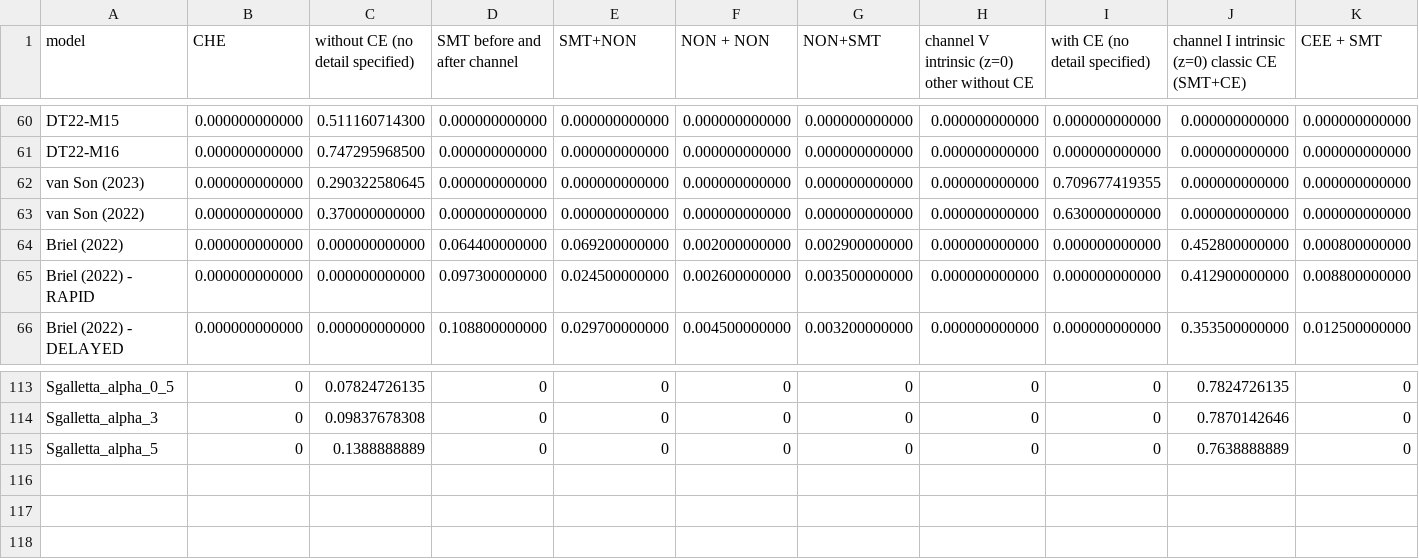
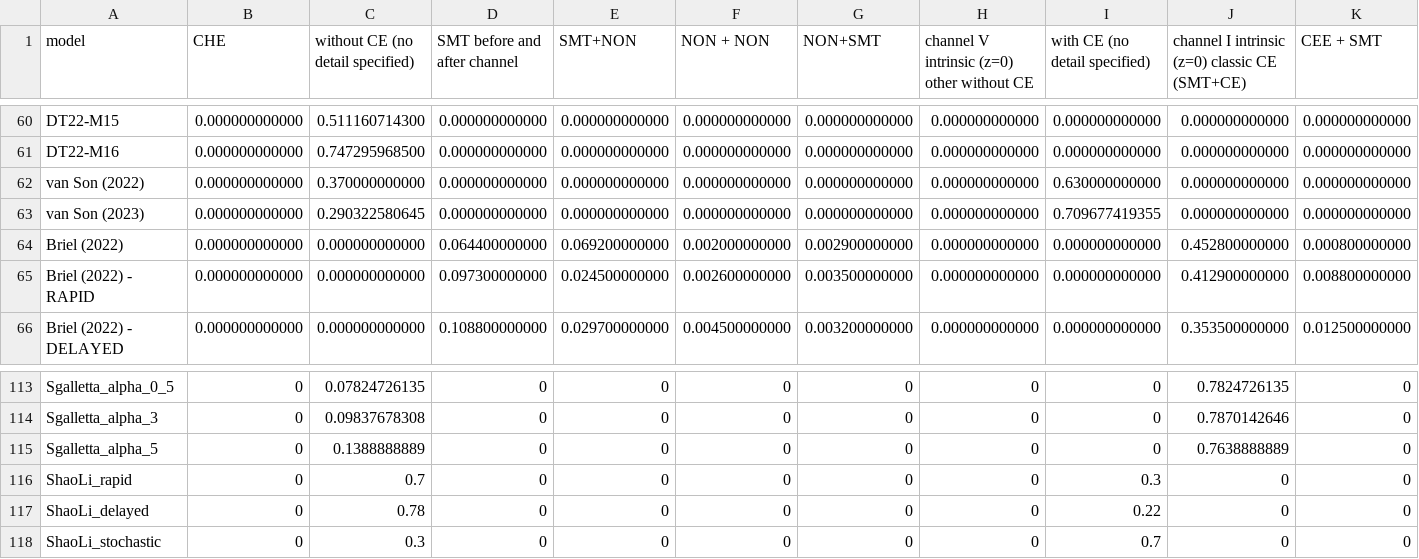
Before and after one commit to FloorBroekgaarden/Rates_of_Formation_Channels, a CSV file: plottingCode/Fig_comparison/Data_formation_channels_intrinsic/BH-BH_rates_review.csv, drawn as a sheet; only a part is shown, gaps mark what is left out; rows hold the shown columns only; the diff names each change by its address in the sheet, - before the commit and + after, or states it on an @@ line.

```diff
--- a/plottingCode/Fig_comparison/Data_formation_channels_intrinsic/BH-BH_rates_review.csv
+++ b/plottingCode/Fig_comparison/Data_formation_channels_intrinsic/BH-BH_rates_review.csv
@@ row 63 moved to row 62: van Son (2022) @@
+row 116: ShaoLi_rapid | 0 | 0.7 | 0 | 0 | 0 | 0 | 0 | 0.3 | 0 | 0
+row 117: ShaoLi_delayed | 0 | 0.78 | 0 | 0 | 0 | 0 | 0 | 0.22 | 0 | 0
+row 118: ShaoLi_stochastic | 0 | 0.3 | 0 | 0 | 0 | 0 | 0 | 0.7 | 0 | 0
```
Also changed, not shown: plottingCode/Fig_comparison/Data_formation_channels_intrinsic/BH-BH_fcRelations.csv, plottingCode/Fig_comparison/Data_formation_channels_intrinsic/BH-NS_rates_review.csv.
